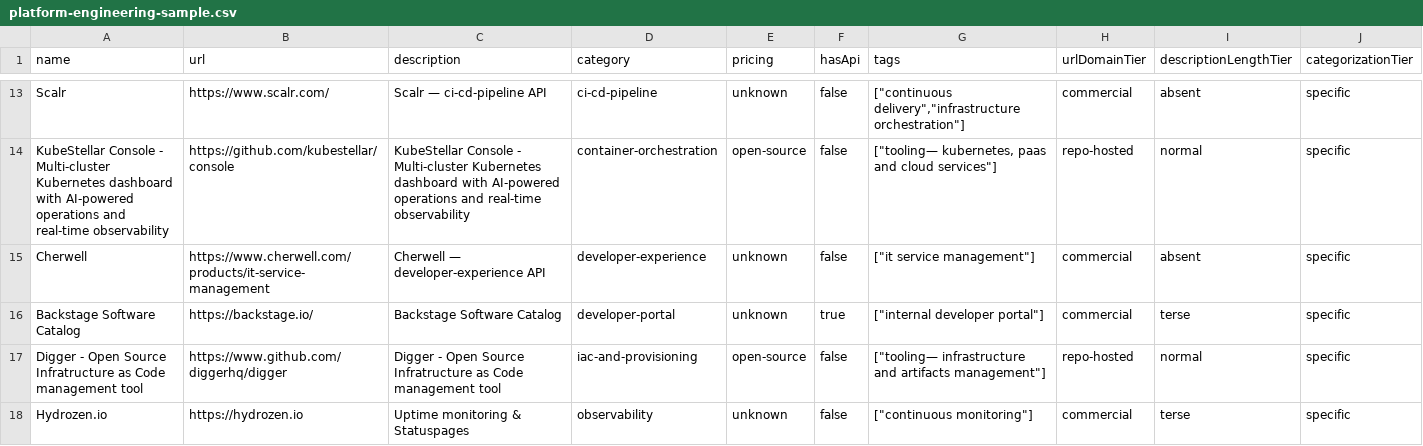
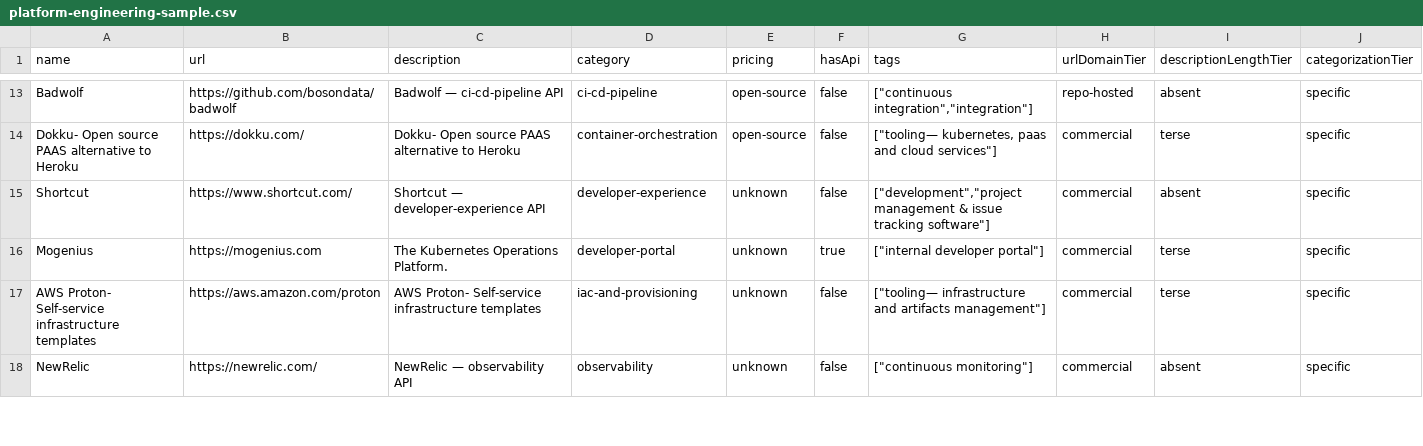
Before and after one commit to futdevpro/niche-datasets-free, a CSV file: platform-engineering-sample.csv, drawn as a sheet; only a part is shown, gaps mark what is left out; the diff covers the shown part only; the diff names each change by its address in the sheet, - before the commit and + after, or states it on an @@ line.

Commit message:
refresh: platform-engineering 3-day (0 churn, 397 total)

```diff
--- a/platform-engineering-sample.csv
+++ b/platform-engineering-sample.csv
-A13 (name): Scalr
+A13 (name): Badwolf
-B13 (url): https://www.scalr.com/
+B13 (url): https://github.com/bosondata/badwolf
-C13 (description): Scalr — ci-cd-pipeline API
+C13 (description): Badwolf — ci-cd-pipeline API
-E13 (pricing): unknown
+E13 (pricing): open-source
-G13 (tags): ["continuous delivery","infrastructure orchestration"]
+G13 (tags): ["continuous integration","integration"]
-H13 (urlDomainTier): commercial
+H13 (urlDomainTier): repo-hosted
-A14 (name): KubeStellar Console - Multi-cluster Kubernetes dashboard with AI-powered operations and real-time observability
+A14 (name): Dokku- Open source PAAS alternative to Heroku
-B14 (url): https://github.com/kubestellar/console
+B14 (url): https://dokku.com/
-C14 (description): KubeStellar Console - Multi-cluster Kubernetes dashboard with AI-powered operations and real-time observability
+C14 (description): Dokku- Open source PAAS alternative to Heroku
-H14 (urlDomainTier): repo-hosted
+H14 (urlDomainTier): commercial
-I14 (descriptionLengthTier): normal
+I14 (descriptionLengthTier): terse
-A15 (name): Cherwell
+A15 (name): Shortcut
-B15 (url): https://www.cherwell.com/products/it-service-management
+B15 (url): https://www.shortcut.com/
-C15 (description): Cherwell — developer-experience API
+C15 (description): Shortcut — developer-experience API
-G15 (tags): ["it service management"]
+G15 (tags): ["development","project management & issue tracking software"]
-A16 (name): Backstage Software Catalog
+A16 (name): Mogenius
-B16 (url): https://backstage.io/
+B16 (url): https://mogenius.com
-C16 (description): Backstage Software Catalog
+C16 (description): The Kubernetes Operations Platform.
-A17 (name): Digger - Open Source Infratructure as Code management tool
+A17 (name): AWS Proton- Self-service infrastructure templates
-B17 (url): https://www.github.com/diggerhq/digger
+B17 (url): https://aws.amazon.com/proton
-C17 (description): Digger - Open Source Infratructure as Code management tool
+C17 (description): AWS Proton- Self-service infrastructure templates
-E17 (pricing): open-source
+E17 (pricing): unknown
-H17 (urlDomainTier): repo-hosted
+H17 (urlDomainTier): commercial
-I17 (descriptionLengthTier): normal
+I17 (descriptionLengthTier): terse
-A18 (name): Hydrozen.io
+A18 (name): NewRelic
-B18 (url): https://hydrozen.io
+B18 (url): https://newrelic.com/
-C18 (description): Uptime monitoring & Statuspages
+C18 (description): NewRelic — observability API
-I18 (descriptionLengthTier): terse
+I18 (descriptionLengthTier): absent
```
Also changed, not shown: 3 added rows, 3 removed rows and 33 edited cells elsewhere in this file, 5 other files.
